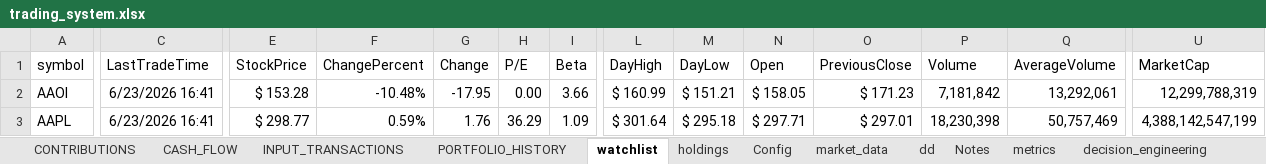
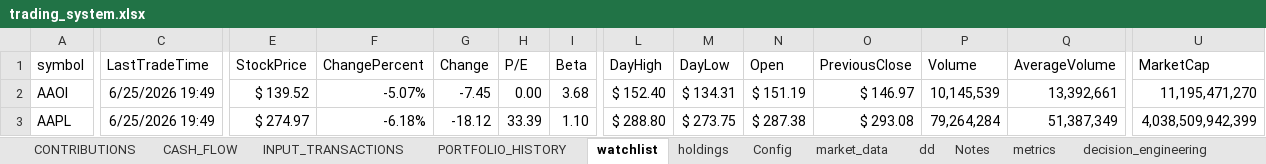
Before and after one commit to husainnatha/tradingsystem, an Excel workbook: dashboard/trading_system.xlsx, sheet watchlist, drawn as a sheet; only a part is shown, gaps mark what is left out; values as stored, in another font and other column widths than the file's, no borders; table styles not drawn; the diff covers the shown part only; the diff names each change by its address in the sheet, - before the commit and + after, or states it on an @@ line.

```diff
--- a/dashboard/trading_system.xlsx (sheet watchlist)
+++ b/dashboard/trading_system.xlsx (sheet watchlist)
-C2:C3 (LastTradeTime): 6/23/2026 16:41
+C2:C3 (LastTradeTime): 6/25/2026 19:49
-E2 (StockPrice): $ 153.28
+E2 (StockPrice): $ 139.52
-F2 (ChangePercent): -10.48%
+F2 (ChangePercent): -5.07%
-G2 (Change): -17.95
+G2 (Change): -7.45
-I2 (Beta): 3.66
+I2 (Beta): 3.68
-L2 (DayHigh): $ 160.99
+L2 (DayHigh): $ 152.40
-M2 (DayLow): $ 151.21
+M2 (DayLow): $ 134.31
-N2 (Open): $ 158.05
+N2 (Open): $ 151.19
-O2 (PreviousClose): $ 171.23
+O2 (PreviousClose): $ 146.97
-P2 (Volume): 7,181,842
+P2 (Volume): 10,145,539
-Q2 (AverageVolume): 13,292,061
+Q2 (AverageVolume): 13,392,661
-U2 (MarketCap): 12,299,788,319
+U2 (MarketCap): 11,195,471,270
-E3 (StockPrice): $ 298.77
+E3 (StockPrice): $ 274.97
-F3 (ChangePercent): 0.59%
+F3 (ChangePercent): -6.18%
-G3 (Change): 1.76
+G3 (Change): -18.12
-H3 (P/E): 36.29
+H3 (P/E): 33.39
-I3 (Beta): 1.09
+I3 (Beta): 1.10
-L3 (DayHigh): $ 301.64
+L3 (DayHigh): $ 288.80
-M3 (DayLow): $ 295.18
+M3 (DayLow): $ 273.75
-N3 (Open): $ 297.71
+N3 (Open): $ 287.38
-O3 (PreviousClose): $ 297.01
+O3 (PreviousClose): $ 293.08
-P3 (Volume): 18,230,398
+P3 (Volume): 79,264,284
-Q3 (AverageVolume): 50,757,469
+Q3 (AverageVolume): 51,387,349
-U3 (MarketCap): 4,388,142,547,199
+U3 (MarketCap): 4,038,509,942,399
```
Also changed, not shown: 1155 edited cells elsewhere in this sheet, sheet holdings, hidden cells, 6 other files.
